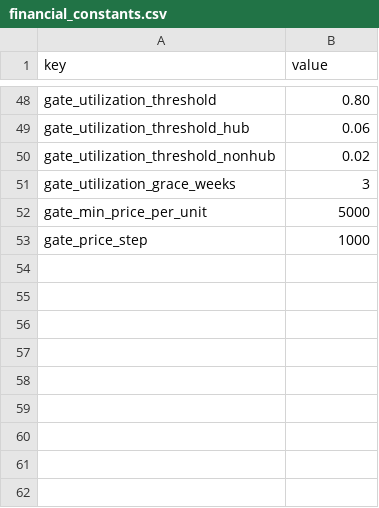
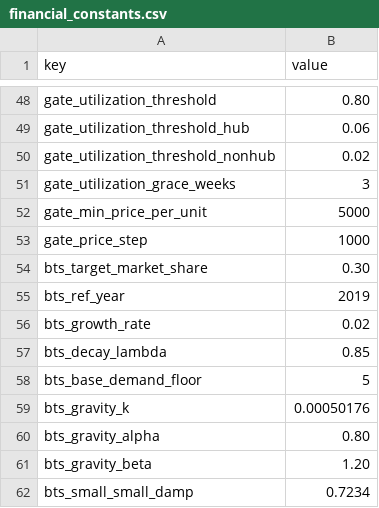
Before and after one commit to quanquejztr/airside_machine, a CSV file: data/financial_constants.csv, drawn as a sheet; only a part is shown, gaps mark what is left out; the diff names each change by its address in the sheet, - before the commit and + after, or states it on an @@ line.

```diff
--- a/data/financial_constants.csv
+++ b/data/financial_constants.csv
+row 54: bts_target_market_share | 0.30
+row 55: bts_ref_year | 2019
+row 56: bts_growth_rate | 0.02
+row 57: bts_decay_lambda | 0.85
+row 58: bts_base_demand_floor | 5
+row 59: bts_gravity_k | 0.00050176
+row 60: bts_gravity_alpha | 0.80
+row 61: bts_gravity_beta | 1.20
+row 62: bts_small_small_damp | 0.7234
```
Also changed, not shown: 8 other files.
